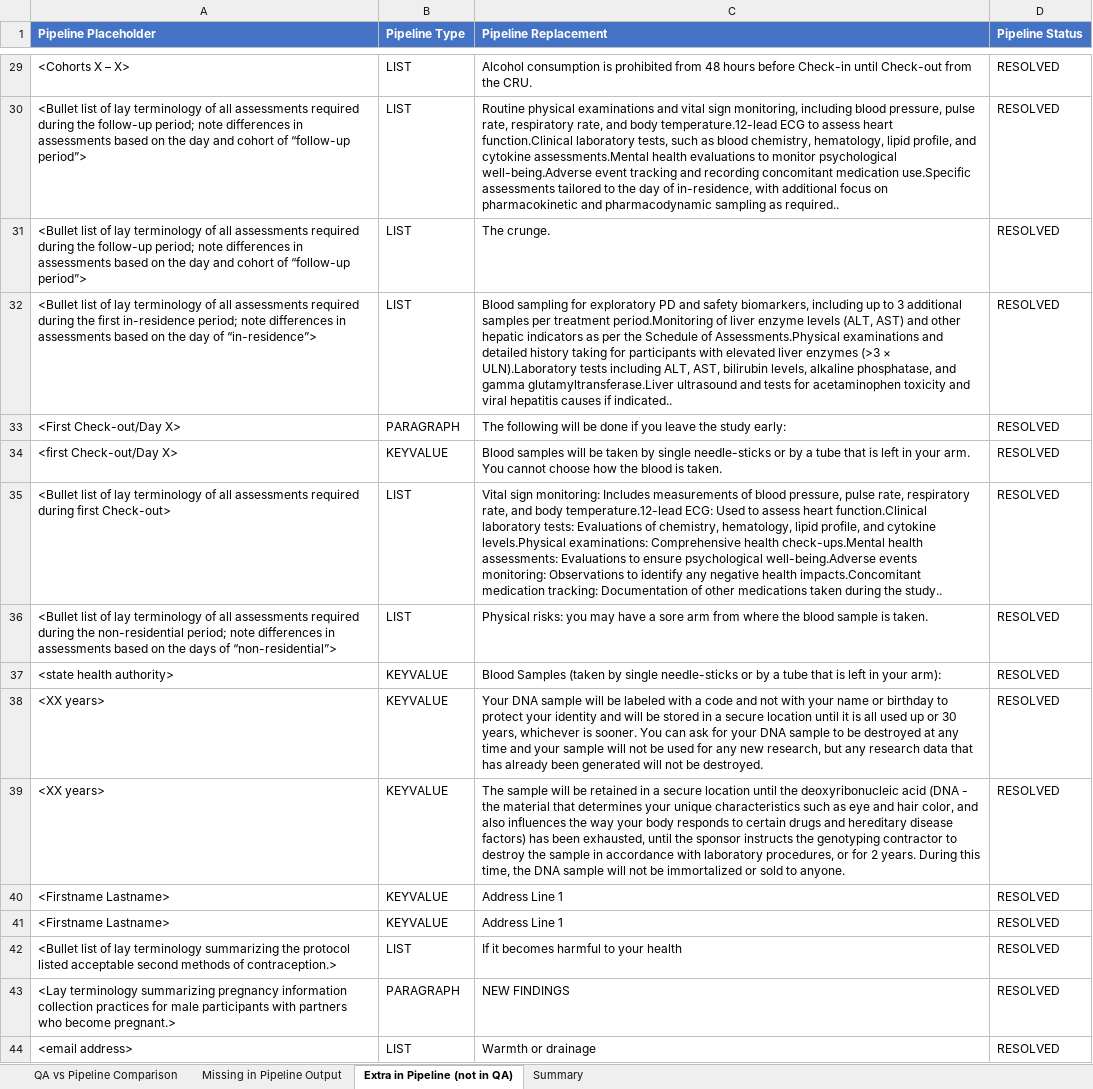
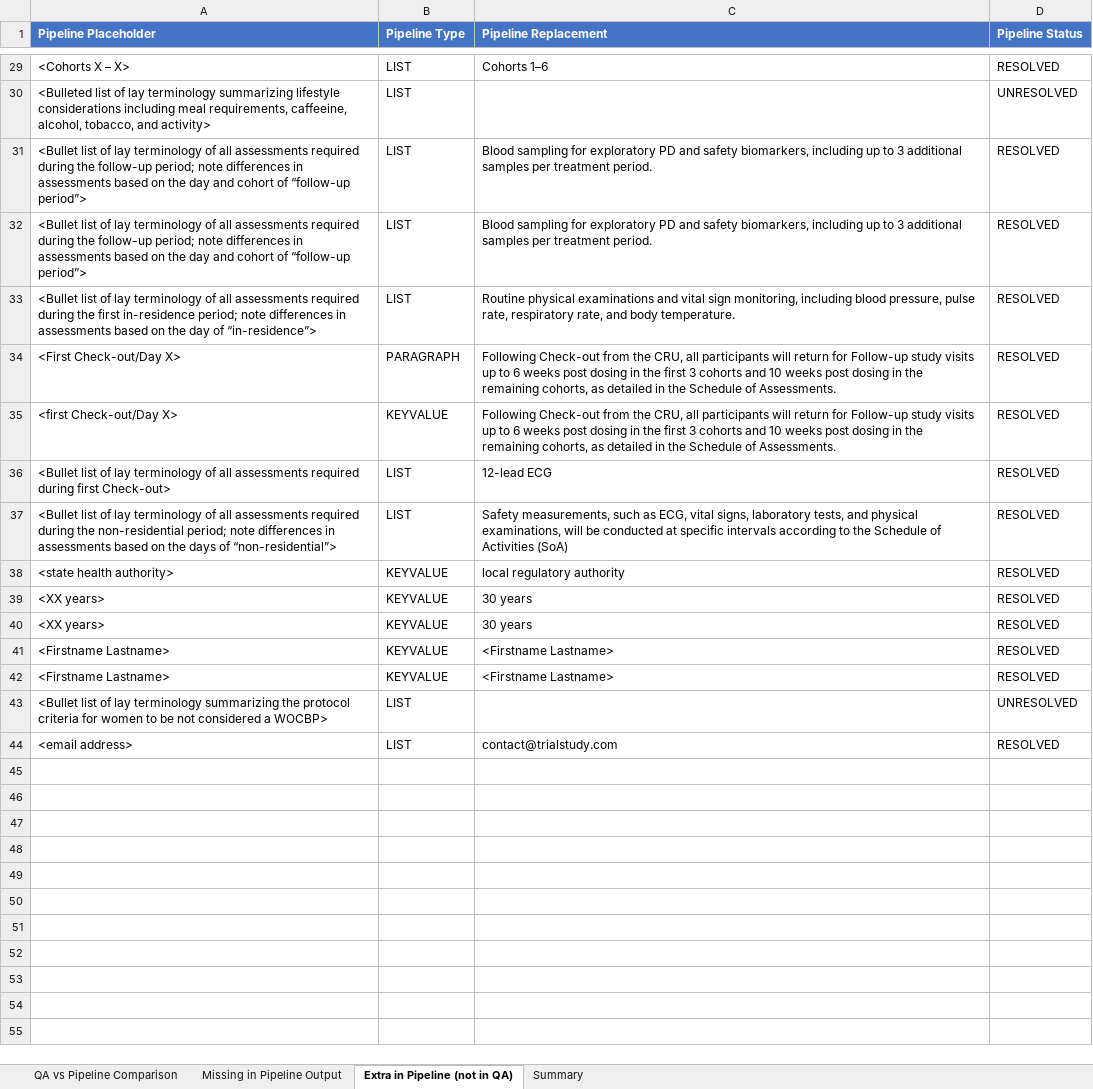
Before and after one commit to aaron-seq/agilewriter-testing-playwright, an Excel workbook: benchmarking_automation/final_outputs/accuracy_report.xlsx, sheet Extra in Pipeline (not in QA), drawn as a sheet; only a part is shown, gaps mark what is left out; values as stored, in another font and other column widths than the file's, no borders; removed rows and columns are numbered as before the commit, all else as after; the diff covers the shown part only; the diff names each change by its address in the sheet, - before the commit and + after, or states it on an @@ line.

```diff
--- a/benchmarking_automation/final_outputs/accuracy_report.xlsx (sheet Extra in Pipeline (not in QA))
+++ b/benchmarking_automation/final_outputs/accuracy_report.xlsx (sheet Extra in Pipeline (not in QA))
-C29 (Pipeline Replacement): Alcohol consumption is prohibited from 48 hours before Check-in until Check-out from the CRU.
+C29 (Pipeline Replacement): Cohorts 1–6
+row 30: <Bulleted list of lay terminology summarizing lifestyle considerations including meal requirements, caffeeine, alcohol, tobacco, and activity> | LIST |  | UNRESOLVED
-C31 (Pipeline Replacement): Routine physical examinations and vital sign monitoring, including blood pressure, pulse rate, respiratory rate, and body temperature.12-lead ECG to assess heart function.Clinical laboratory tests, such as blood chemistry, hematology, lipid profile, and cytokine assessments.Mental health evaluations to monitor psychological well-being.Adverse event tracking and recording concomitant medication use.Specific assessments tailored to the day of in-residence, with additional focus on pharmacokinetic and pharmacodynamic sampling as required..
+C31 (Pipeline Replacement): Blood sampling for exploratory PD and safety biomarkers, including up to 3 additional samples per treatment period.
-C32 (Pipeline Replacement): The crunge.
+C32 (Pipeline Replacement): Blood sampling for exploratory PD and safety biomarkers, including up to 3 additional samples per treatment period.
-C33 (Pipeline Replacement): Blood sampling for exploratory PD and safety biomarkers, including up to 3 additional samples per treatment period.Monitoring of liver enzyme levels (ALT, AST) and other hepatic indicators as per the Schedule of Assessments.Physical examinations and detailed history taking for participants with elevated liver enzymes (>3 × ULN).Laboratory tests including ALT, AST, bilirubin levels, alkaline phosphatase, and gamma glutamyltransferase.Liver ultrasound and tests for acetaminophen toxicity and viral hepatitis causes if indicated..
+C33 (Pipeline Replacement): Routine physical examinations and vital sign monitoring, including blood pressure, pulse rate, respiratory rate, and body temperature.
-C34 (Pipeline Replacement): The following will be done if you leave the study early:
+C34 (Pipeline Replacement): Following Check-out from the CRU, all participants will return for Follow-up study visits up to 6 weeks post dosing in the first 3 cohorts and 10 weeks post dosing in the remaining cohorts, as detailed in the Schedule of Assessments.
-C35 (Pipeline Replacement): Blood samples will be taken by single needle-sticks or by a tube that is left in your arm. You cannot choose how the blood is taken.
+C35 (Pipeline Replacement): Following Check-out from the CRU, all participants will return for Follow-up study visits up to 6 weeks post dosing in the first 3 cohorts and 10 weeks post dosing in the remaining cohorts, as detailed in the Schedule of Assessments.
-C36 (Pipeline Replacement): Vital sign monitoring: Includes measurements of blood pressure, pulse rate, respiratory rate, and body temperature.12-lead ECG: Used to assess heart function.Clinical laboratory tests: Evaluations of chemistry, hematology, lipid profile, and cytokine levels.Physical examinations: Comprehensive health check-ups.Mental health assessments: Evaluations to ensure psychological well-being.Adverse events monitoring: Observations to identify any negative health impacts.Concomitant medication tracking: Documentation of other medications taken during the study..
+C36 (Pipeline Replacement): 12-lead ECG
-C37 (Pipeline Replacement): Physical risks: you may have a sore arm from where the blood sample is taken.
+C37 (Pipeline Replacement): Safety measurements, such as ECG, vital signs, laboratory tests, and physical examinations, will be conducted at specific intervals according to the Schedule of Activities (SoA)
-C38 (Pipeline Replacement): Blood Samples (taken by single needle-sticks or by a tube that is left in your arm):
+C38 (Pipeline Replacement): local regulatory authority
-C39 (Pipeline Replacement): Your DNA sample will be labeled with a code and not with your name or birthday to protect your identity and will be stored in a secure location until it is all used up or 30 years, whichever is sooner. You can ask for your DNA sample to be destroyed at any time and your sample will not be used for any new research, but any research data that has already been generated will not be destroyed.
+C39 (Pipeline Replacement): 30 years
-C40 (Pipeline Replacement): The sample will be retained in a secure location until the deoxyribonucleic acid (DNA - the material that determines your unique characteristics such as eye and hair color, and also influences the way your body responds to certain drugs and hereditary disease factors) has been exhausted, until the sponsor instructs the genotyping contractor to destroy the sample in accordance with laboratory procedures, or for 2 years. During this time, the DNA sample will not be immortalized or sold to anyone.
+C40 (Pipeline Replacement): 30 years
-C41:C42 (Pipeline Replacement): Address Line 1
+C41:C42 (Pipeline Replacement): <Firstname Lastname>
-A43 (Pipeline Placeholder): …the protocol listed acceptable second methods of contraception.>
+A43 (Pipeline Placeholder): …the protocol criteria for women to be not considered a WOCBP>
-C43 (Pipeline Replacement): If it becomes harmful to your health
+C43 (Pipeline Replacement): (empty)
-D43 (Pipeline Status): RESOLVED
+D43 (Pipeline Status): UNRESOLVED
-row 43: <Lay terminology summarizing pregnancy information collection practices for male participants with partners who become pregnant.> | PARAGRAPH | NEW FINDINGS | RESOLVED
-C44 (Pipeline Replacement): Warmth or drainage
+C44 (Pipeline Replacement): contact@trialstudy.com
```
Also changed, not shown: 26 edited cells elsewhere in this sheet, sheet QA vs Pipeline Comparison, sheet Summary, sheet Missing in Pipeline Output, benchmarking_automation/final_outputs/replacement_inventory.xlsx, 3 other files.
